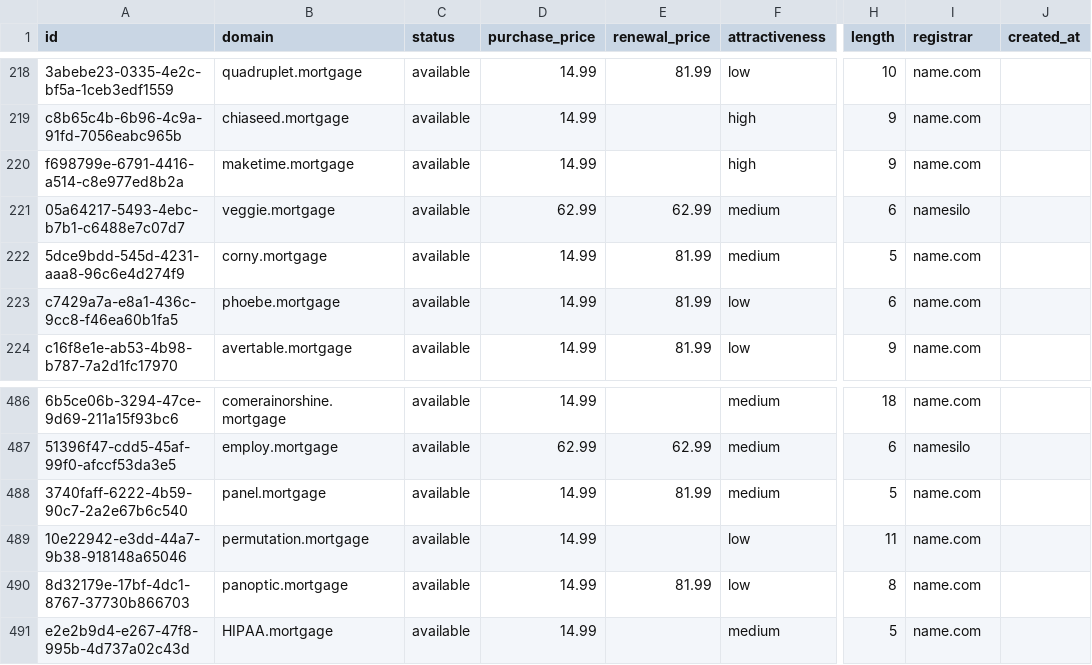
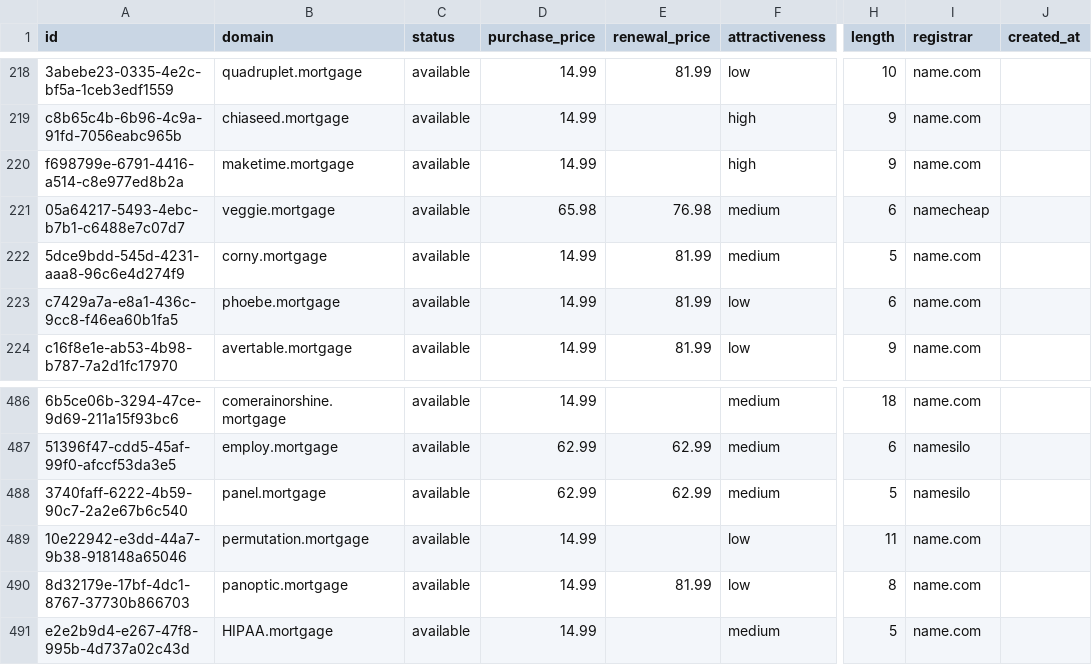
Before and after one commit to UniqueDomains/mortgage-oneword-domains, a CSV file: mortgage.csv, drawn as a sheet; only a part is shown, gaps mark what is left out; the diff names each change by its address in the sheet, - before the commit and + after, or states it on an @@ line.

Commit message:
Domains update

```diff
--- a/mortgage.csv
+++ b/mortgage.csv
-D221 (purchase_price): 62.99
+D221 (purchase_price): 65.98
-E221 (renewal_price): 62.99
+E221 (renewal_price): 76.98
-I221 (registrar): namesilo
+I221 (registrar): namecheap
-D488 (purchase_price): 14.99
+D488 (purchase_price): 62.99
-E488 (renewal_price): 81.99
+E488 (renewal_price): 62.99
-I488 (registrar): name.com
+I488 (registrar): namesilo
```
Also changed, not shown: 4 other files.
